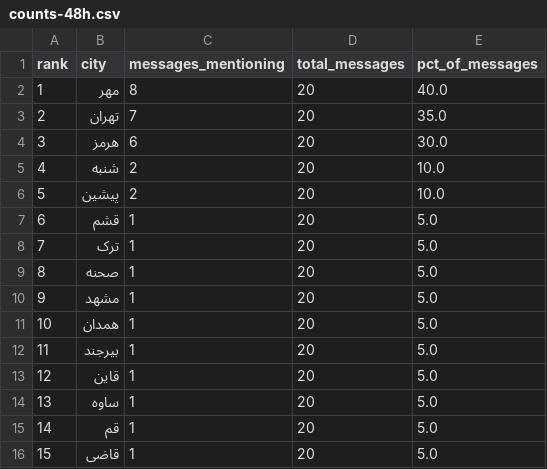
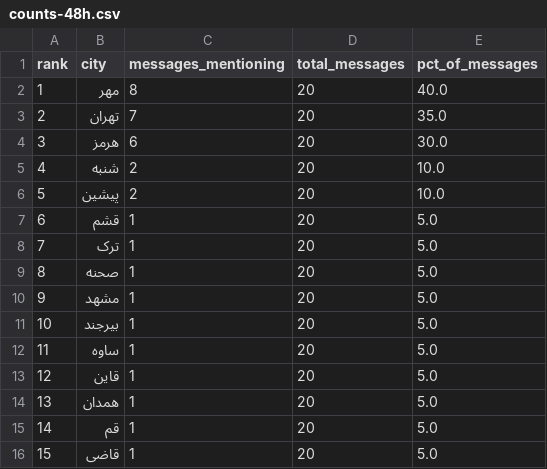
Before and after one commit to Baggiest/ZADAN, a CSV file: public/sample/counts-48h.csv, drawn as a sheet.

```diff
--- a/public/sample/counts-48h.csv
+++ b/public/sample/counts-48h.csv
@@ -10,6 +10,6 @@ rank,city,messages_mentioning,total_messages,pct_of_messages
 9,مشهد,1,20,5.0
-10,همدان,1,20,5.0
-11,بیرجند,1,20,5.0
+10,بیرجند,1,20,5.0
+11,ساوه,1,20,5.0
 12,قاین,1,20,5.0
-13,ساوه,1,20,5.0
+13,همدان,1,20,5.0
 14,قم,1,20,5.0
```
Also changed, not shown: public/sample/counts-24h.csv, public/sample/counts-72h.csv, 1 other file.
